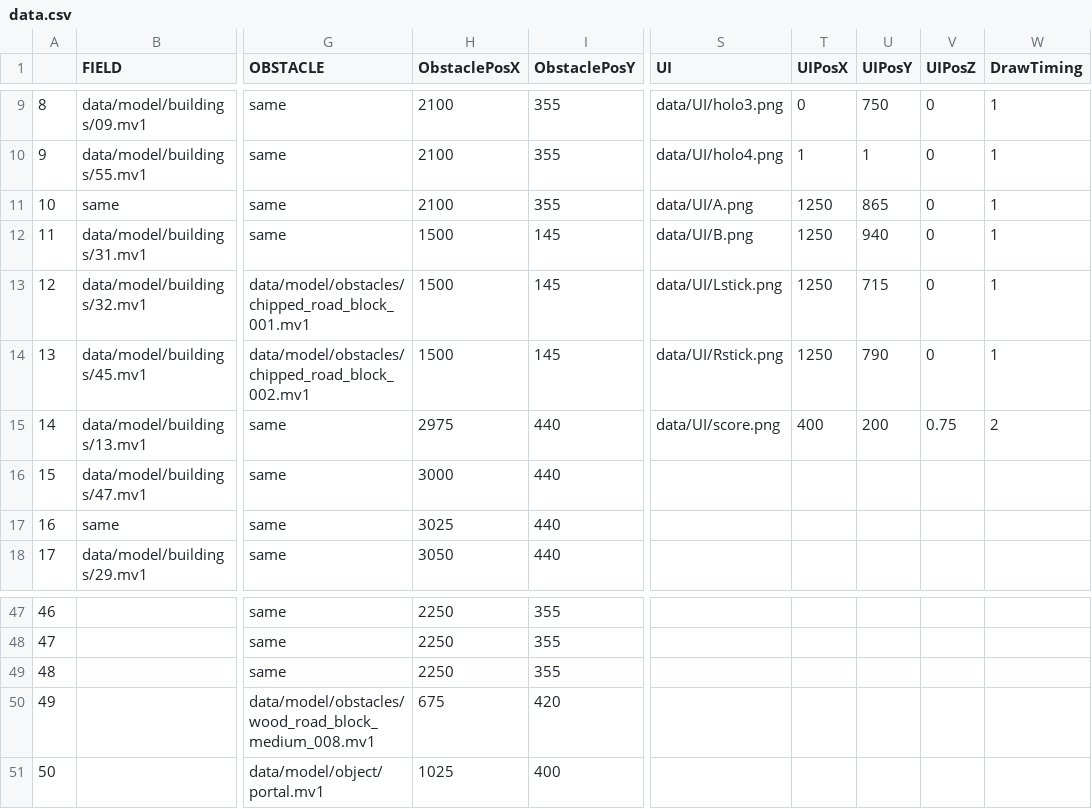
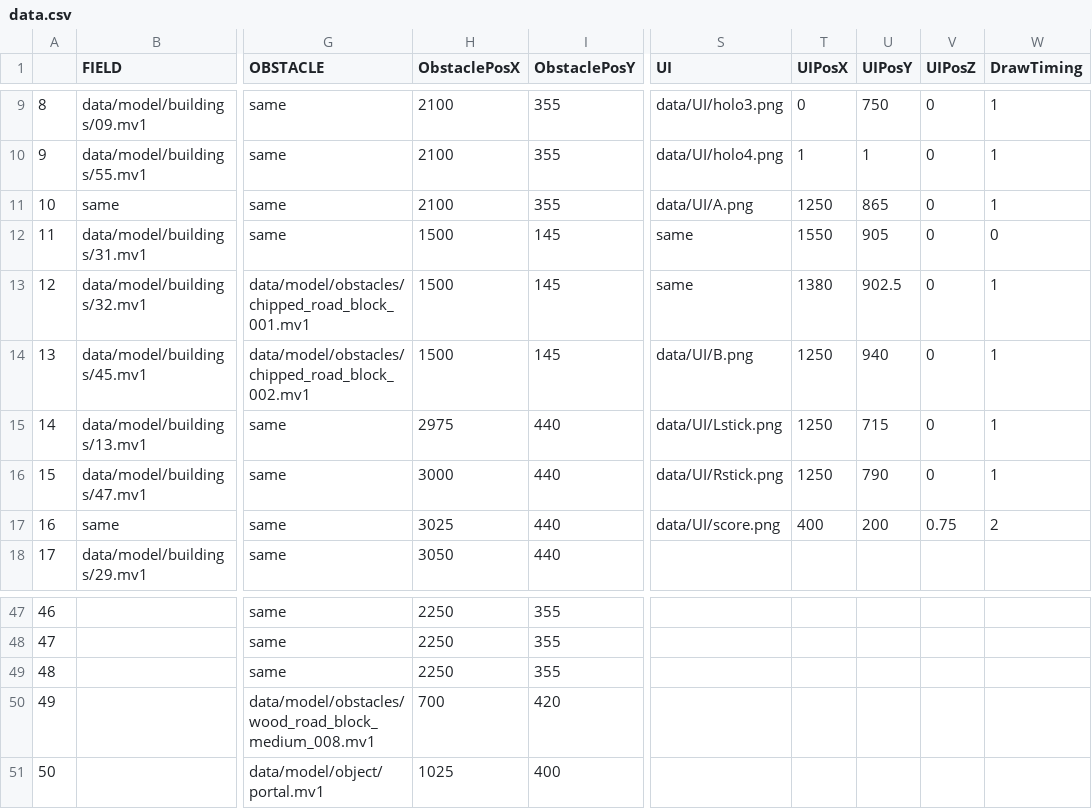
Before and after one commit to NatsukiYoshioka/3DParkourAction, a CSV file: GameFile/data/file/data.csv, drawn as a sheet; only a part is shown, gaps mark what is left out; the diff names each change by its address in the sheet, - before the commit and + after, or states it on an @@ line.

```diff
--- a/GameFile/data/file/data.csv
+++ b/GameFile/data/file/data.csv
-S12 (UI): data/UI/B.png
+S12 (UI): same
-T12 (UIPosX): 1250
+T12 (UIPosX): 1550
-U12 (UIPosY): 940
+U12 (UIPosY): 905
-W12 (DrawTiming): 1
+W12 (DrawTiming): 0
-S13 (UI): data/UI/Lstick.png
+S13 (UI): same
-T13 (UIPosX): 1250
+T13 (UIPosX): 1380
-U13 (UIPosY): 715
+U13 (UIPosY): 902.5
-S14 (UI): data/UI/Rstick.png
+S14 (UI): data/UI/B.png
-U14 (UIPosY): 790
+U14 (UIPosY): 940
-S15 (UI): data/UI/score.png
+S15 (UI): data/UI/Lstick.png
-T15 (UIPosX): 400
+T15 (UIPosX): 1250
-U15 (UIPosY): 200
+U15 (UIPosY): 715
-V15 (UIPosZ): 0.75
+V15 (UIPosZ): 0
-W15 (DrawTiming): 2
+W15 (DrawTiming): 1
-S16 (UI): (empty)
+S16 (UI): data/UI/Rstick.png
-T16 (UIPosX): (empty)
+T16 (UIPosX): 1250
-U16 (UIPosY): (empty)
+U16 (UIPosY): 790
-V16 (UIPosZ): (empty)
+V16 (UIPosZ): 0
-W16 (DrawTiming): (empty)
+W16 (DrawTiming): 1
-S17 (UI): (empty)
+S17 (UI): data/UI/score.png
-T17 (UIPosX): (empty)
+T17 (UIPosX): 400
-U17 (UIPosY): (empty)
+U17 (UIPosY): 200
-V17 (UIPosZ): (empty)
+V17 (UIPosZ): 0.75
-W17 (DrawTiming): (empty)
+W17 (DrawTiming): 2
-H50 (ObstaclePosX): 675
+H50 (ObstaclePosX): 700
```
Also changed, not shown: 8 other files.
